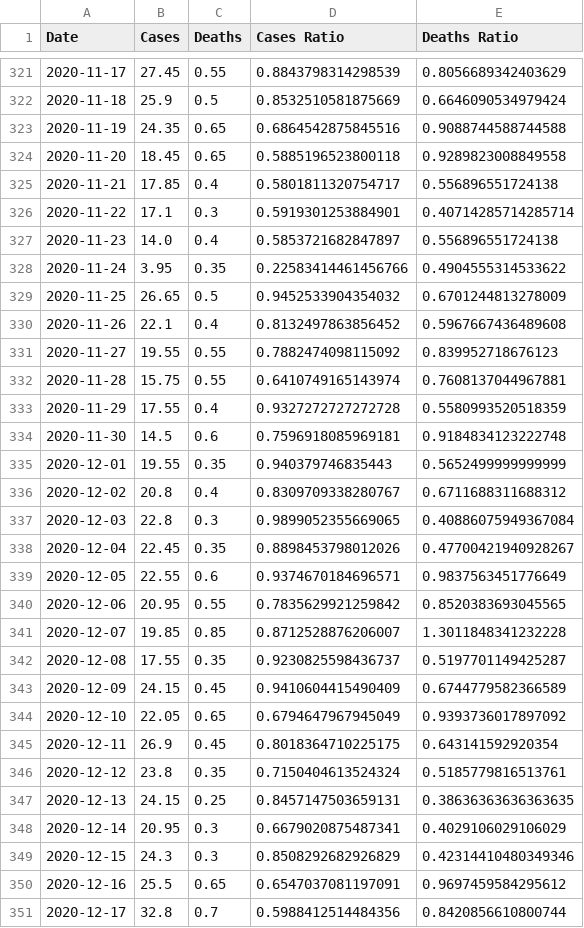
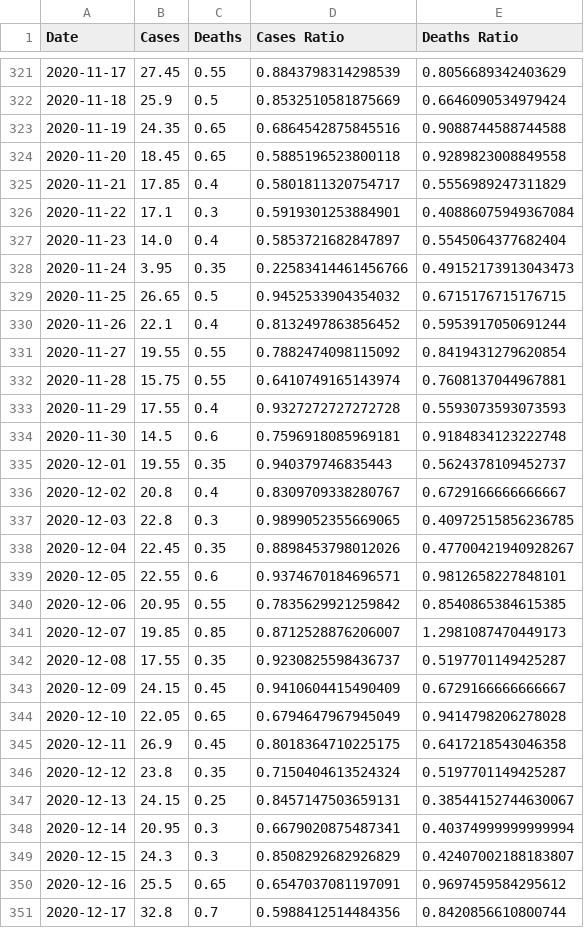
Before and after one commit to robertgauld/scotland-covid19-data, a CSV file: public/northern_ireland_per_100000.csv, drawn as a sheet; only a part is shown, gaps mark what is left out; the diff covers the shown part only.

```diff
--- a/public/northern_ireland_per_100000.csv
+++ b/public/northern_ireland_per_100000.csv
@@ -324,27 +324,27 @@ Date,Cases,Deaths,Cases Ratio,Deaths Ratio
 2020-11-20,18.45,0.65,0.5885196523800118,0.9289823008849558
-2020-11-21,17.85,0.4,0.5801811320754717,0.556896551724138
-2020-11-22,17.1,0.3,0.5919301253884901,0.40714285714285714
-2020-11-23,14.0,0.4,0.5853721682847897,0.556896551724138
-2020-11-24,3.95,0.35,0.22583414461456766,0.4904555314533622
-2020-11-25,26.65,0.5,0.9452533904354032,0.6701244813278009
-2020-11-26,22.1,0.4,0.8132497863856452,0.5967667436489608
-2020-11-27,19.55,0.55,0.7882474098115092,0.839952718676123
+2020-11-21,17.85,0.4,0.5801811320754717,0.5556989247311829
+2020-11-22,17.1,0.3,0.5919301253884901,0.40886075949367084
+2020-11-23,14.0,0.4,0.5853721682847897,0.5545064377682404
+2020-11-24,3.95,0.35,0.22583414461456766,0.49152173913043473
+2020-11-25,26.65,0.5,0.9452533904354032,0.6715176715176715
+2020-11-26,22.1,0.4,0.8132497863856452,0.5953917050691244
+2020-11-27,19.55,0.55,0.7882474098115092,0.8419431279620854
 2020-11-28,15.75,0.55,0.6410749165143974,0.7608137044967881
-2020-11-29,17.55,0.4,0.9327272727272728,0.5580993520518359
+2020-11-29,17.55,0.4,0.9327272727272728,0.5593073593073593
 2020-11-30,14.5,0.6,0.7596918085969181,0.9184834123222748
-2020-12-01,19.55,0.35,0.940379746835443,0.5652499999999999
-2020-12-02,20.8,0.4,0.8309709338280767,0.6711688311688312
-2020-12-03,22.8,0.3,0.9899052355669065,0.40886075949367084
+2020-12-01,19.55,0.35,0.940379746835443,0.5624378109452737
+2020-12-02,20.8,0.4,0.8309709338280767,0.6729166666666667
+2020-12-03,22.8,0.3,0.9899052355669065,0.40972515856236785
 2020-12-04,22.45,0.35,0.8898453798012026,0.47700421940928267
-2020-12-05,22.55,0.6,0.9374670184696571,0.9837563451776649
-2020-12-06,20.95,0.55,0.7835629921259842,0.8520383693045565
-2020-12-07,19.85,0.85,0.8712528876206007,1.3011848341232228
+2020-12-05,22.55,0.6,0.9374670184696571,0.9812658227848101
+2020-12-06,20.95,0.55,0.7835629921259842,0.8540865384615385
+2020-12-07,19.85,0.85,0.8712528876206007,1.2981087470449173
 2020-12-08,17.55,0.35,0.9230825598436737,0.5197701149425287
-2020-12-09,24.15,0.45,0.9410604415490409,0.6744779582366589
-2020-12-10,22.05,0.65,0.6794647967945049,0.9393736017897092
-2020-12-11,26.9,0.45,0.8018364710225175,0.643141592920354
-2020-12-12,23.8,0.35,0.7150404613524324,0.5185779816513761
-2020-12-13,24.15,0.25,0.8457147503659131,0.38636363636363635
-2020-12-14,20.95,0.3,0.6679020875487341,0.4029106029106029
-2020-12-15,24.3,0.3,0.8508292682926829,0.42314410480349346
+2020-12-09,24.15,0.45,0.9410604415490409,0.6729166666666667
+2020-12-10,22.05,0.65,0.6794647967945049,0.9414798206278028
+2020-12-11,26.9,0.45,0.8018364710225175,0.6417218543046358
+2020-12-12,23.8,0.35,0.7150404613524324,0.5197701149425287
+2020-12-13,24.15,0.25,0.8457147503659131,0.38544152744630067
+2020-12-14,20.95,0.3,0.6679020875487341,0.40374999999999994
+2020-12-15,24.3,0.3,0.8508292682926829,0.42407002188183807
 2020-12-16,25.5,0.65,0.6547037081197091,0.9697459584295612
```
Also changed, not shown: 1 added row and 92 edited cells elsewhere in this file, public/england_per_100000.csv, public/scotland_per_100000.csv, 15 other files.
